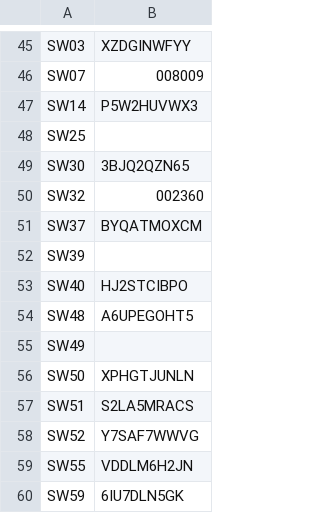
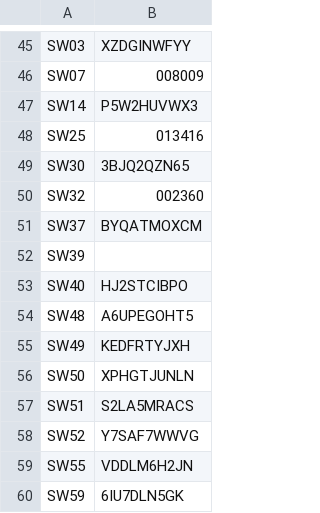
Before and after one commit to RafiKueng/sw_new_candidates, a CSV file: input/selected_models.csv, drawn as a sheet; only a part is shown, gaps mark what is left out.

Commit message:
found CRITICAL BUG and thus two more models

```diff
--- a/input/selected_models.csv
+++ b/input/selected_models.csv
@@ -47,3 +47,3 @@ SW07 ,   008009
 SW14 ,   P5W2HUVWX3
-SW25 ,
+SW25 ,   013416
 SW30 ,   3BJQ2QZN65
@@ -54,3 +54,3 @@ SW40 ,   HJ2STCIBPO
 SW48 ,   A6UPEGOHT5
-SW49 ,
+SW49 ,   KEDFRTYJXH
 SW50 ,   XPHGTJUNLN
```
Also changed, not shown: 4 other files.
